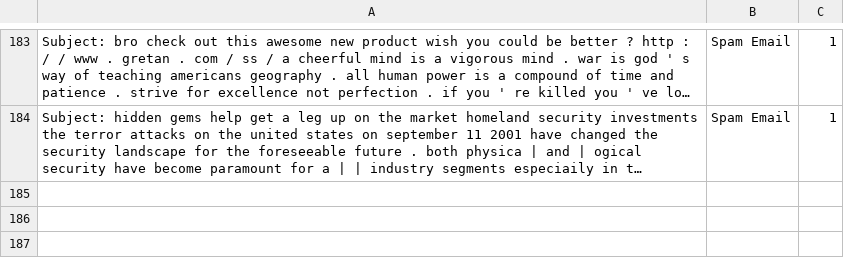
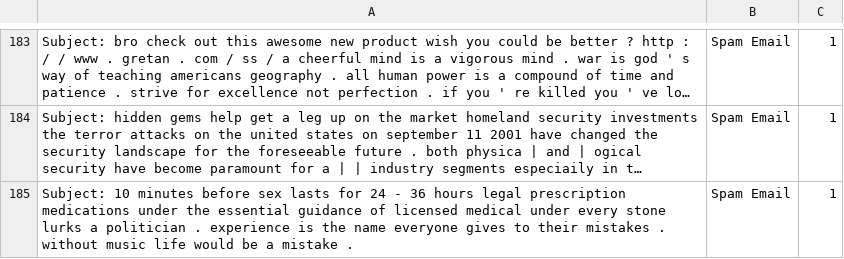
Before and after one commit to rudolfsmsp/email-classifier-thesis-public-2025, a CSV file: user_provided_emails.csv, drawn as a sheet; only a part is shown, gaps mark what is left out; long unchanged cells end in …; the diff names each change by its address in the sheet, - before the commit and + after, or states it on an @@ line.

Commit message:
Auto-update user emails

```diff
--- a/user_provided_emails.csv
+++ b/user_provided_emails.csv
+row 185: Subject: 10 minutes before sex lasts for 24 - 36 hours legal prescription medications under the essential guidance of licensed medical under every stone lurks a politician . experience is the name everyone gives to their mistakes . without music life would be a mistake . | Spam Email | 1
```
